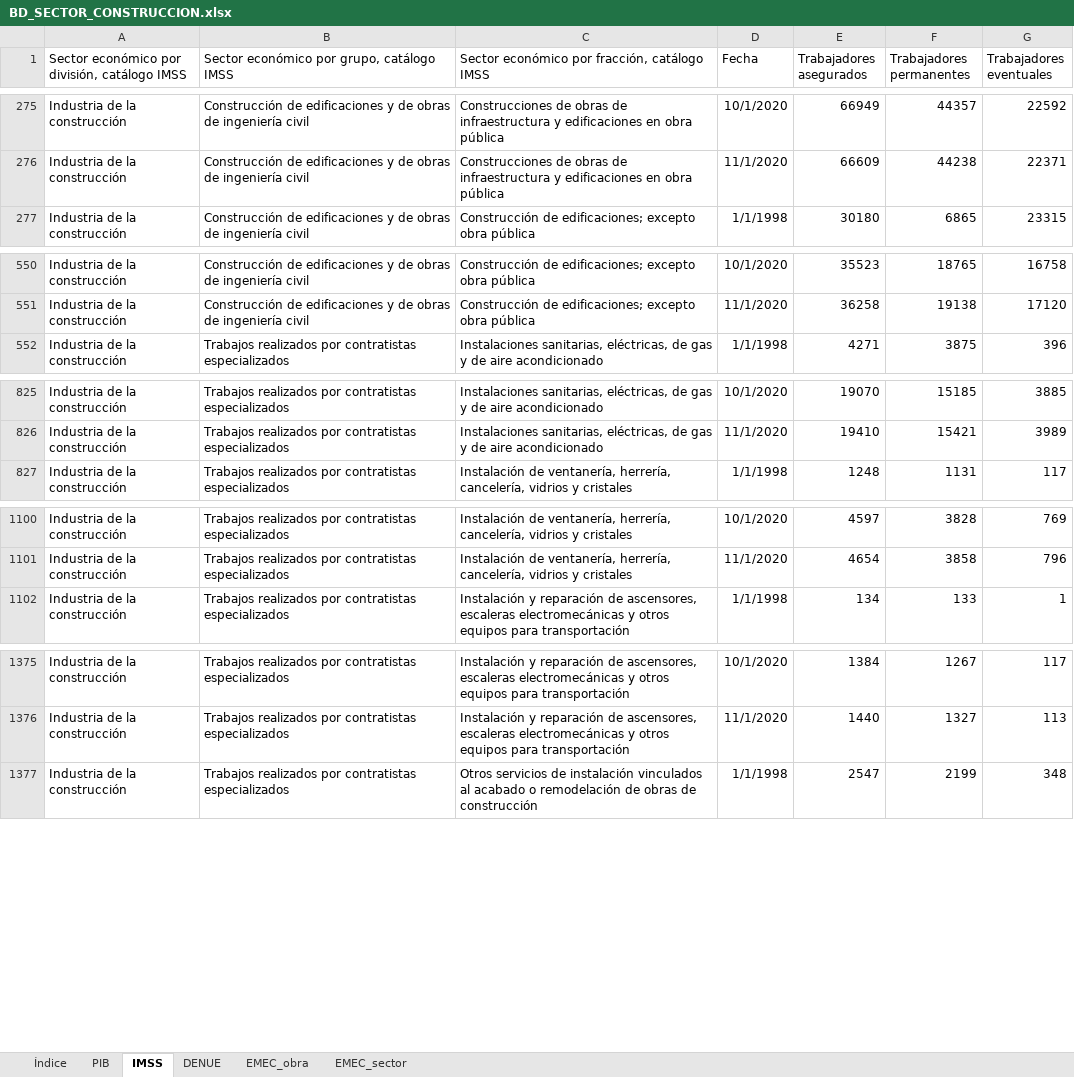
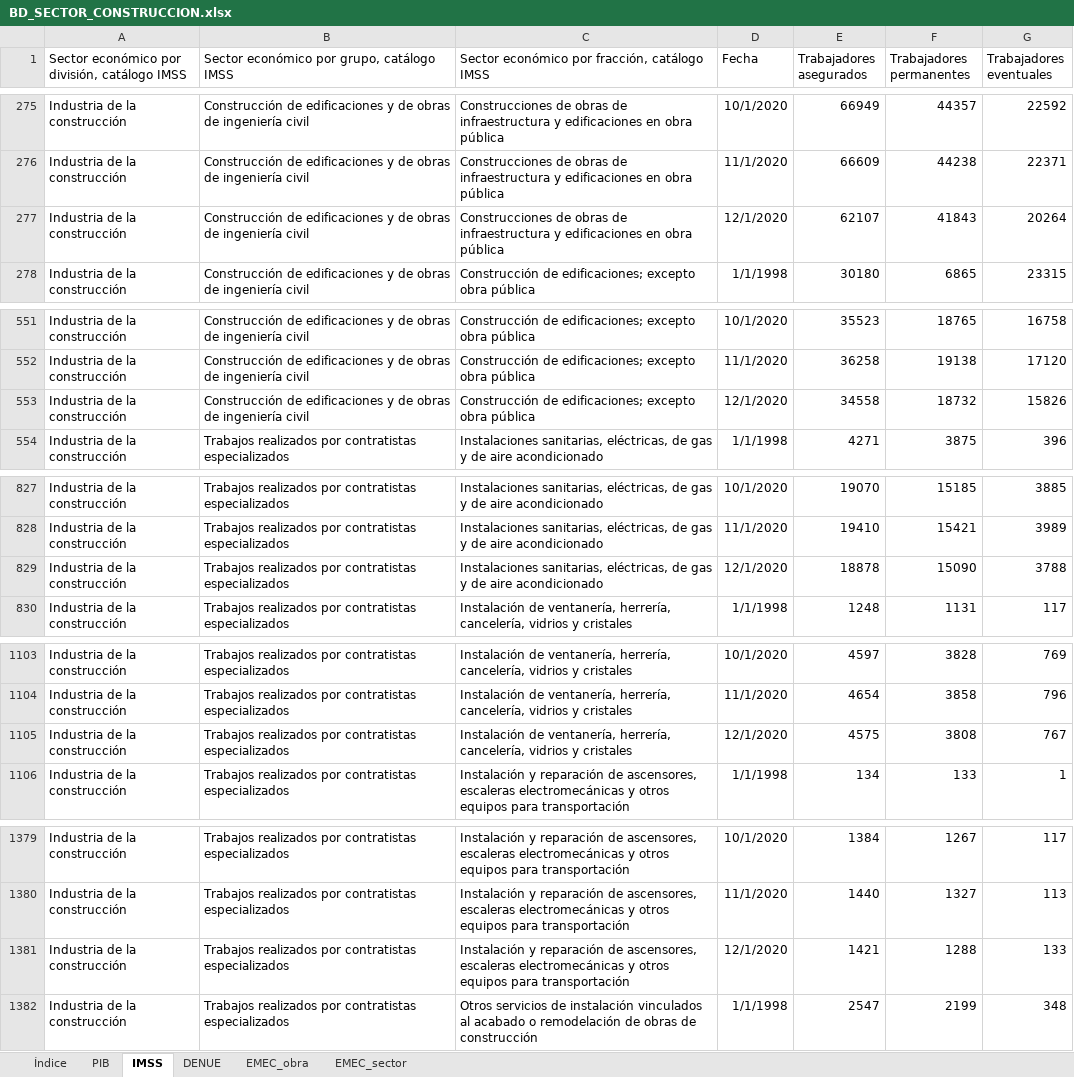
Before and after one commit to DIEEF/SEJ, an Excel workbook: sej_datos/BD_SECTOR_CONSTRUCCION.xlsx, sheet IMSS, drawn as a sheet; only a part is shown, gaps mark what is left out; values as stored, in another font and other column widths than the file's, no borders; the diff covers the shown part only; the diff names each change by its address in the sheet, - before the commit and + after, or states it on an @@ line.

```diff
--- a/sej_datos/BD_SECTOR_CONSTRUCCION.xlsx (sheet IMSS)
+++ b/sej_datos/BD_SECTOR_CONSTRUCCION.xlsx (sheet IMSS)
+row 277: Industria de la construcción | Construcción de edificaciones y de obras de ingeniería civil | Construcciones de obras de infraestructura y edificaciones en obra pública | 12/1/2020 | 62107 | 41843 | 20264
+row 553: Industria de la construcción | Construcción de edificaciones y de obras de ingeniería civil | Construcción de edificaciones; excepto obra pública | 12/1/2020 | 34558 | 18732 | 15826
+row 829: Industria de la construcción | Trabajos realizados por contratistas especializados | Instalaciones sanitarias, eléctricas, de gas y de aire acondicionado | 12/1/2020 | 18878 | 15090 | 3788
+row 1105: Industria de la construcción | Trabajos realizados por contratistas especializados | Instalación de ventanería, herrería, cancelería, vidrios y cristales | 12/1/2020 | 4575 | 3808 | 767
+row 1381: Industria de la construcción | Trabajos realizados por contratistas especializados | Instalación y reparación de ascensores, escaleras electromecánicas y otros equipos para transportación | 12/1/2020 | 1421 | 1288 | 133
```
Also changed, not shown: 1 added row elsewhere in this sheet, sheet DENUE, sheet Índice, charts or pictures, sej_datos/BD_INDUSTRIA_ALIMENTARIA.xlsx, sej_datos/BD_INDUSTRIA_BEBIDASYTABACO.xlsx, 17 other files.
